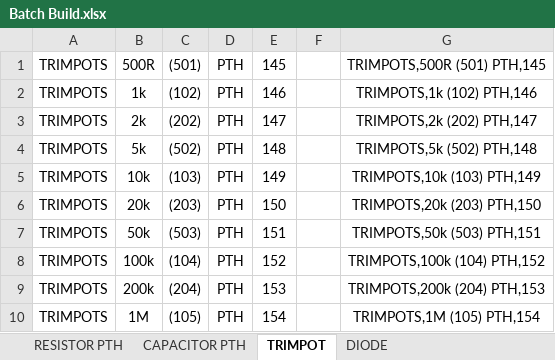
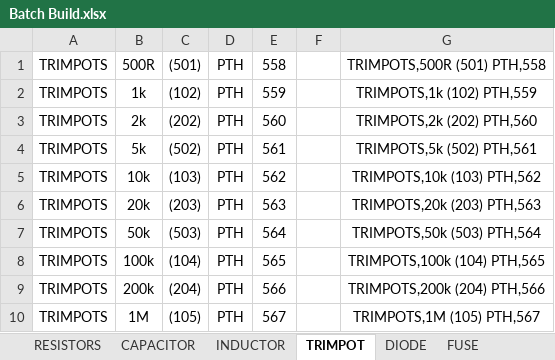
Before and after one commit to import-tiago/PartsHunter, an Excel workbook: Assets/Batch Register Parts/Batch Build.xlsx, sheet TRIMPOT, drawn as a sheet; values as stored, in another font and other column widths than the file's, no borders; the diff names each change by its address in the sheet, - before the commit and + after, or states it on an @@ line.

```diff
--- a/Assets/Batch Register Parts/Batch Build.xlsx (sheet TRIMPOT)
+++ b/Assets/Batch Register Parts/Batch Build.xlsx (sheet TRIMPOT)
-sheet tab: RESISTOR PTH
+sheet tab: RESISTORS
-sheet tab: CAPACITOR PTH
+sheet tab: CAPACITOR
+sheet tab: INDUCTOR
+sheet tab: FUSE
-E1: 145
+E1: 558
-G1: TRIMPOTS,500R (501) PTH,145
+G1: TRIMPOTS,500R (501) PTH,558
-E2: 146
+E2: 559
-G2: TRIMPOTS,1k (102) PTH,146
+G2: TRIMPOTS,1k (102) PTH,559
-E3: 147
+E3: 560
-G3: TRIMPOTS,2k (202) PTH,147
+G3: TRIMPOTS,2k (202) PTH,560
-E4: 148
+E4: 561
-G4: TRIMPOTS,5k (502) PTH,148
+G4: TRIMPOTS,5k (502) PTH,561
-E5: 149
+E5: 562
-G5: TRIMPOTS,10k (103) PTH,149
+G5: TRIMPOTS,10k (103) PTH,562
-E6: 150
+E6: 563
-G6: TRIMPOTS,20k (203) PTH,150
+G6: TRIMPOTS,20k (203) PTH,563
-E7: 151
+E7: 564
-G7: TRIMPOTS,50k (503) PTH,151
+G7: TRIMPOTS,50k (503) PTH,564
-E8: 152
+E8: 565
-G8: TRIMPOTS,100k (104) PTH,152
+G8: TRIMPOTS,100k (104) PTH,565
-E9: 153
+E9: 566
-G9: TRIMPOTS,200k (204) PTH,153
+G9: TRIMPOTS,200k (204) PTH,566
-E10: 154
+E10: 567
-G10: TRIMPOTS,1M (105) PTH,154
+G10: TRIMPOTS,1M (105) PTH,567
```
Also changed, not shown: sheet RESISTORS, sheet CAPACITOR, sheet DIODE, other sheet tabs, 1 other file.
